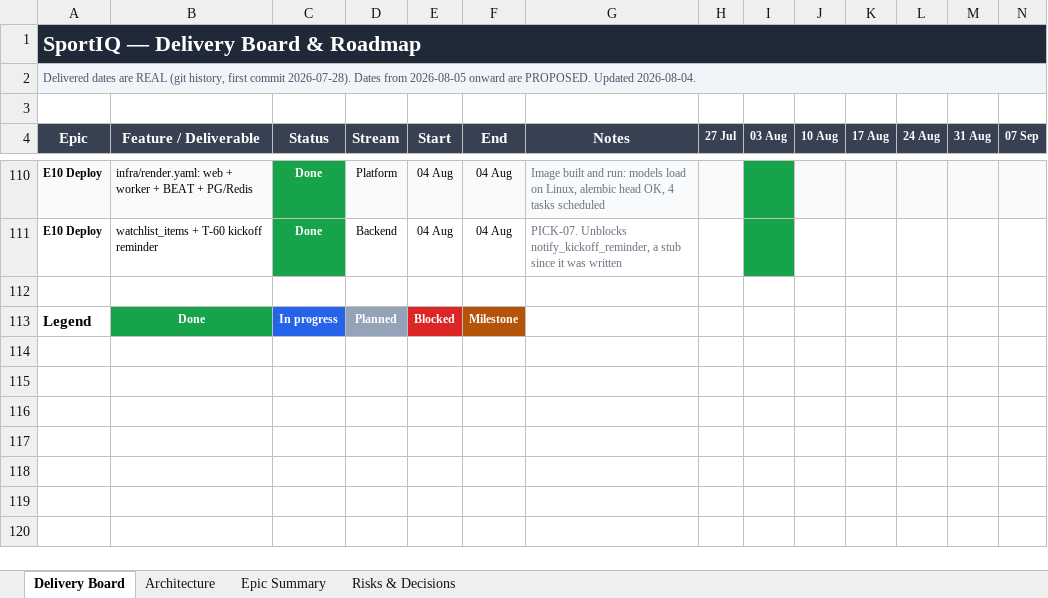
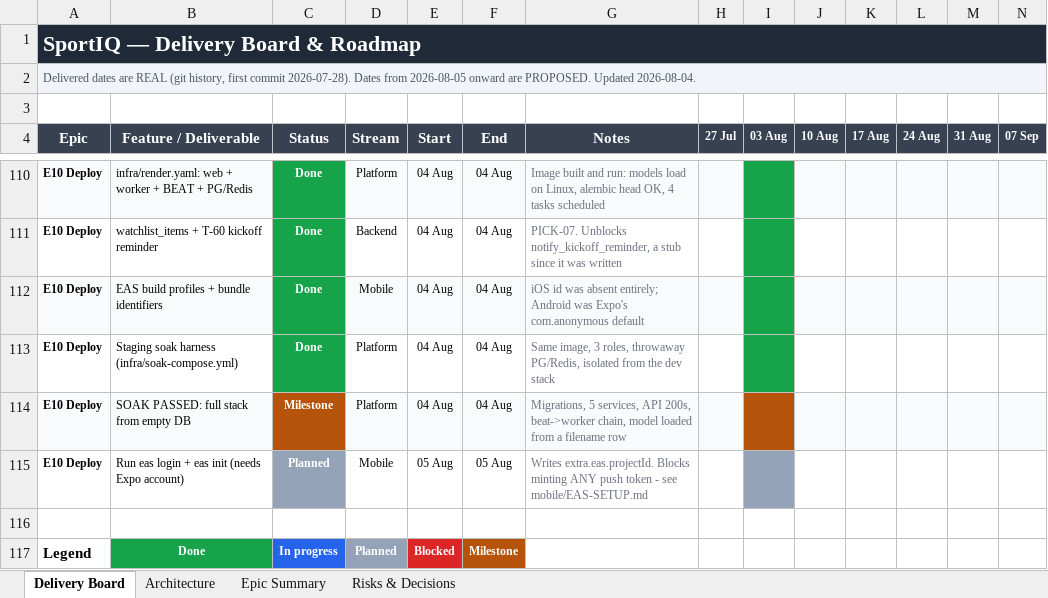
Before and after one commit to UsangR01/sportiq, an Excel workbook: SportIQ-Delivery-Board.xlsx, sheet Delivery Board, drawn as a sheet; only a part is shown, gaps mark what is left out; values as stored, in another font and other column widths than the file's, no borders; rows hold the shown columns only; the diff names each change by its address in the sheet, - before the commit and + after, or states it on an @@ line.

```diff
--- a/SportIQ-Delivery-Board.xlsx (sheet Delivery Board)
+++ b/SportIQ-Delivery-Board.xlsx (sheet Delivery Board)
+row 112: E10 Deploy | EAS build profiles + bundle identifiers | Done | Mobile | 04 Aug | 04 Aug | iOS id was absent entirely; Android was Expo's com.anonymous default
+row 113: E10 Deploy | Staging soak harness (infra/soak-compose.yml) | Done | Platform | 04 Aug | 04 Aug | Same image, 3 roles, throwaway PG/Redis, isolated from the dev stack
+row 114: E10 Deploy | SOAK PASSED: full stack from empty DB | Milestone | Platform | 04 Aug | 04 Aug | Migrations, 5 services, API 200s, beat->worker chain, model loaded from a filename row
+row 115: E10 Deploy | Run eas login + eas init (needs Expo account) | Planned | Mobile | 05 Aug | 05 Aug | Writes extra.eas.projectId. Blocks minting ANY push token - see mobile/EAS-SETUP.md
```
Also changed, not shown: sheet Risks & Decisions, sheet Epic Summary.
